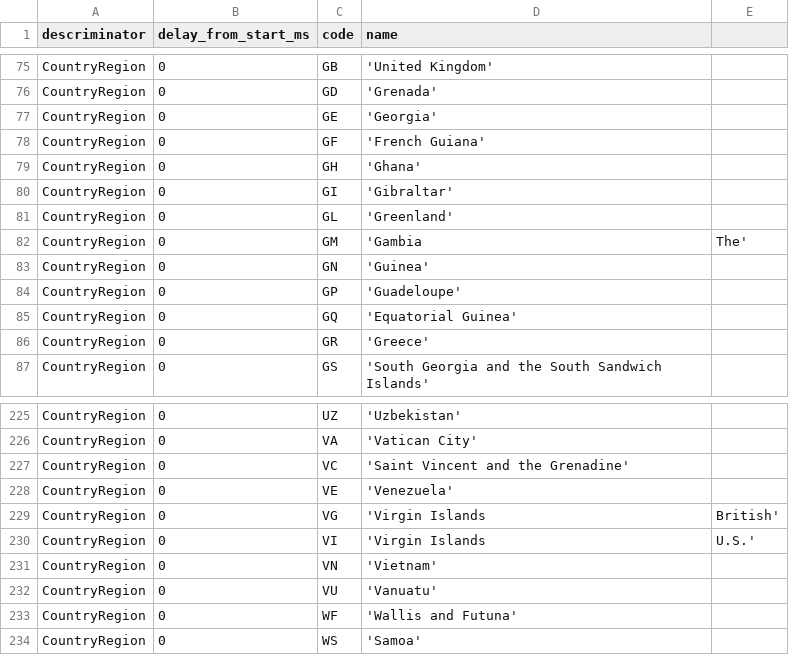
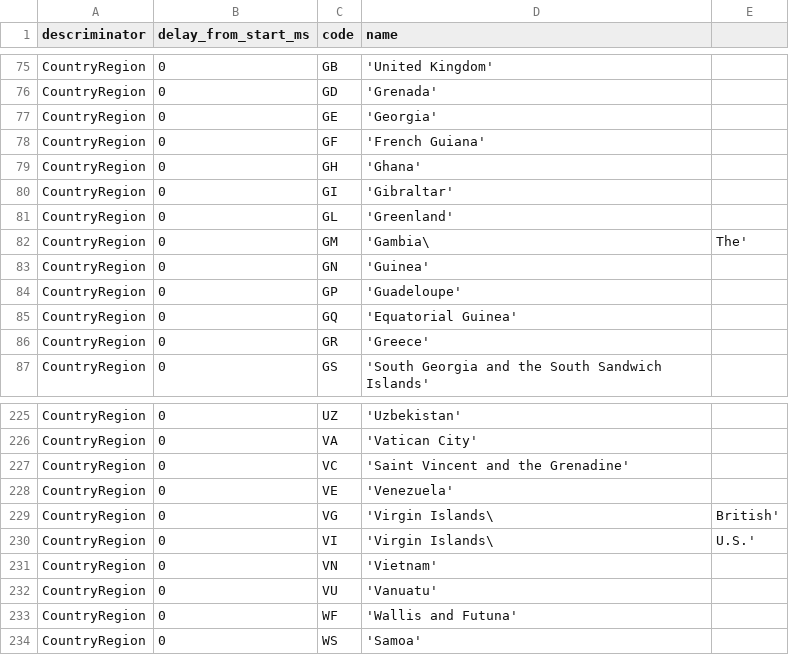
Before and after one commit to TrivadisPF/data-mesh-hackathon, a CSV file: simulator/customer/country-region-state.csv, drawn as a sheet; only a part is shown, gaps mark what is left out.

Commit message:
Update country-region-state.csv

```diff
--- a/simulator/customer/country-region-state.csv
+++ b/simulator/customer/country-region-state.csv
@@ -81,3 +81,3 @@ CountryRegion,0,GI,'Gibraltar'
 CountryRegion,0,GL,'Greenland'
-CountryRegion,0,GM,'Gambia, The'
+CountryRegion,0,GM,'Gambia\, The'
 CountryRegion,0,GN,'Guinea'
@@ -228,4 +228,4 @@ CountryRegion,0,VC,'Saint Vincent and the Grenadine'
 CountryRegion,0,VE,'Venezuela'
-CountryRegion,0,VG,'Virgin Islands, British'
-CountryRegion,0,VI,'Virgin Islands, U.S.'
+CountryRegion,0,VG,'Virgin Islands\, British'
+CountryRegion,0,VI,'Virgin Islands\, U.S.'
 CountryRegion,0,VN,'Vietnam'
```
